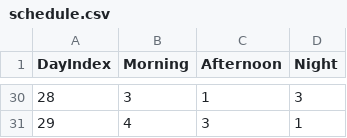
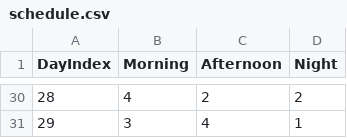
Before and after one commit to rifkiiiafdd/Employee-Shifting, a CSV file: data/schedule.csv, drawn as a sheet; only a part is shown, gaps mark what is left out; the diff covers the shown part only.

```diff
--- a/data/schedule.csv
+++ b/data/schedule.csv
@@ -30,2 +30,2 @@ DayIndex,Morning,Afternoon,Night
-28,3,1,3
-29,4,3,1
+28,4,2,2
+29,3,4,1
```
Also changed, not shown: 69 edited cells elsewhere in this file, data/doctors.csv, 13 other files.
